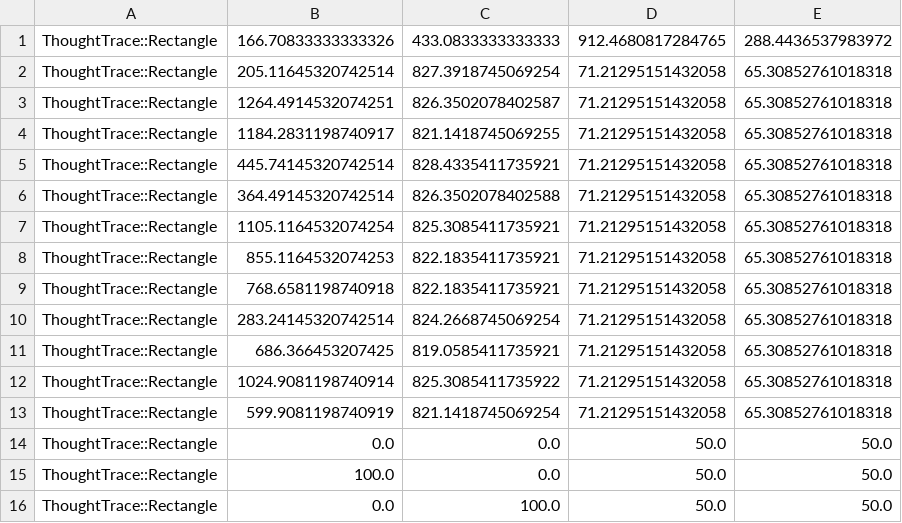
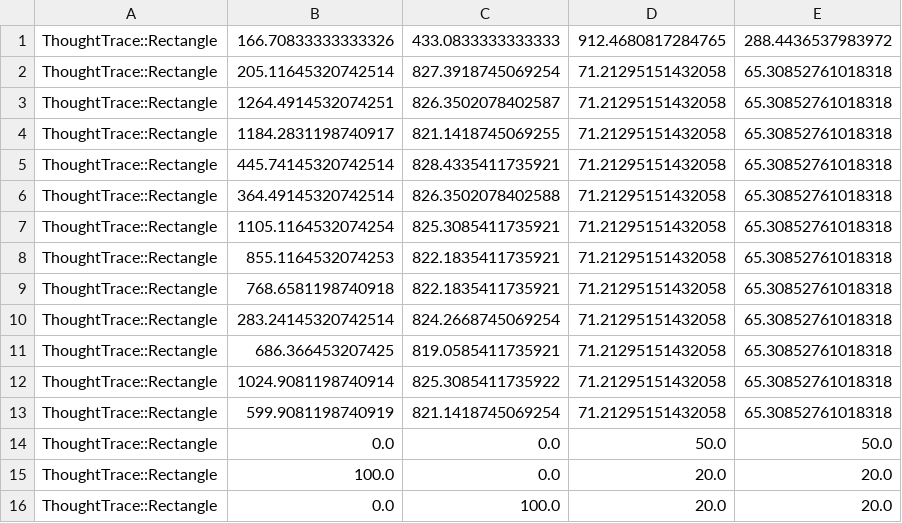
Before and after one commit to RavensKrag/ThoughtTrace, a CSV file: bin/data/new_document_format/entities.csv, drawn as a sheet.

Commit message:
resize squares so to improve clarity (reminder that shape origin is the corner)

```diff
--- a/bin/data/new_document_format/entities.csv
+++ b/bin/data/new_document_format/entities.csv
@@ -14,3 +14,3 @@ ThoughtTrace::Rectangle,599.9081198740919,821.1418745069254,71.21295151432058,65
 ThoughtTrace::Rectangle,0.0,0.0,50.0,50.0
-ThoughtTrace::Rectangle,100.0,0.0,50.0,50.0
-ThoughtTrace::Rectangle,0.0,100.0,50.0,50.0
+ThoughtTrace::Rectangle,100.0,0.0,20.0,20.0
+ThoughtTrace::Rectangle,0.0,100.0,20.0,20.0
```
